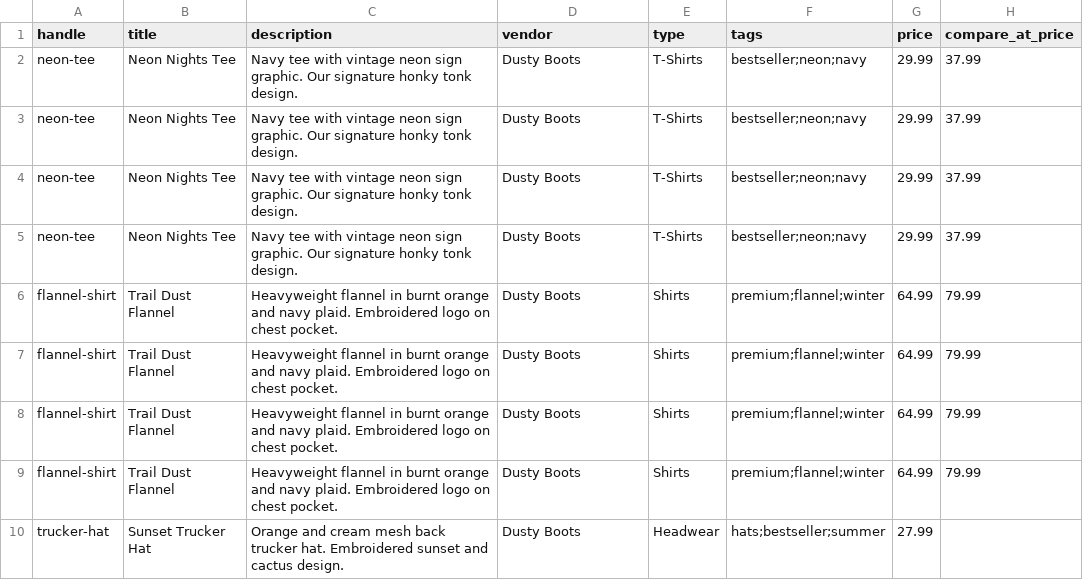
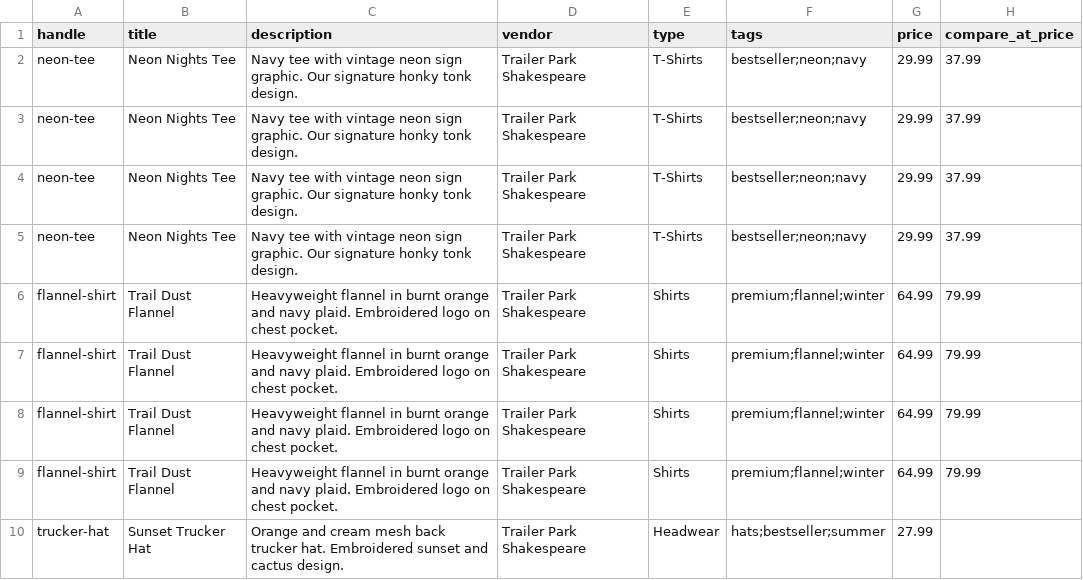
Before and after one commit to dylanreed/shopify-spinner, a CSV file: products/country-band.csv, drawn as a sheet; only a part is shown; the diff covers the shown part only; the diff names each change by its address in the sheet, - before the commit and + after, or states it on an @@ line.

```diff
--- a/products/country-band.csv
+++ b/products/country-band.csv
-D2:D10 (vendor): Dusty Boots
+D2:D10 (vendor): Trailer Park Shakespeare
```
Also changed, not shown: 11 edited cells elsewhere in this file, products/bluegrass-band.csv, products/classic-rock-band.csv, 10 other files.
